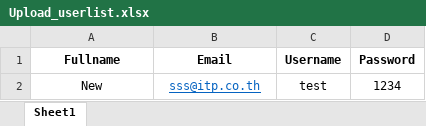
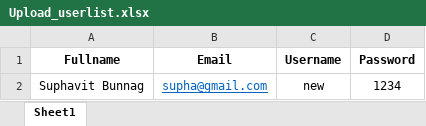
Before and after one commit to alastrols/nextjs-tailwind-nextconnect, an Excel workbook: public/upload/users/Upload_userlist.xlsx, sheet Sheet1, drawn as a sheet; values as stored, in another font and other column widths than the file's, no borders; removed rows and columns are numbered as before the commit, all else as after; the diff names each change by its address in the sheet, - before the commit and + after, or states it on an @@ line.

```diff
--- a/public/upload/users/Upload_userlist.xlsx (sheet Sheet1)
+++ b/public/upload/users/Upload_userlist.xlsx (sheet Sheet1)
-row 2: New | sss@itp.co.th | test | 1234
+row 2: Suphavit Bunnag | supha@gmail.com | new | 1234
```
Also changed, not shown: 24 other files.
